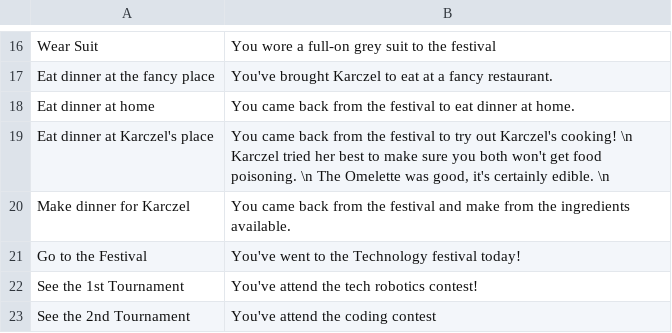
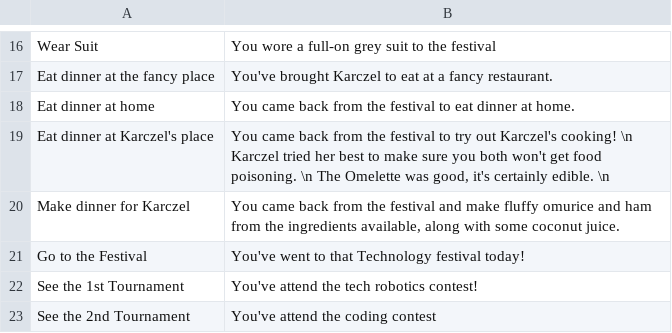
Before and after one commit to Karczel/Daily-life-of-Samantha, a CSV file: Story_Output/Achievements.csv, drawn as a sheet; only a part is shown, gaps mark what is left out.

```diff
--- a/Story_Output/Achievements.csv
+++ b/Story_Output/Achievements.csv
@@ -19,4 +19,4 @@ Eat dinner at home;You came back from the festival to eat dinner at home.
 Eat dinner at Karczel's place;You came back from the festival to try out Karczel's cooking! \n Karczel tried her best to make sure you both won't get food poisoning. \n The Omelette was good, it's certainly edible. \n
-Make dinner for Karczel;You came back from the festival and make from the ingredients available.
-Go to the Festival;You've went to the Technology festival today!
+Make dinner for Karczel;You came back from the festival and make fluffy omurice and ham from the ingredients available, along with some coconut juice.
+Go to the Festival;You've went to that Technology festival today!
 See the 1st Tournament;You've attend the tech robotics contest!
```
Also changed, not shown: 1 other file.
